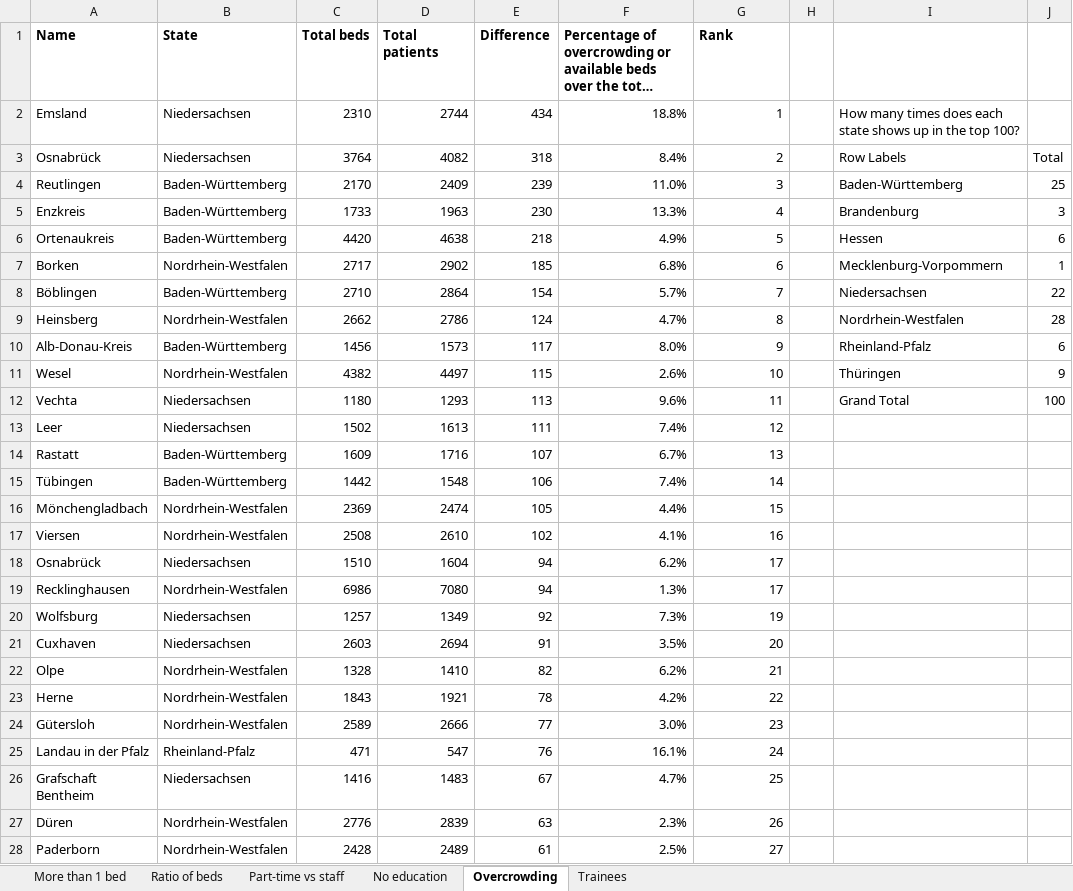
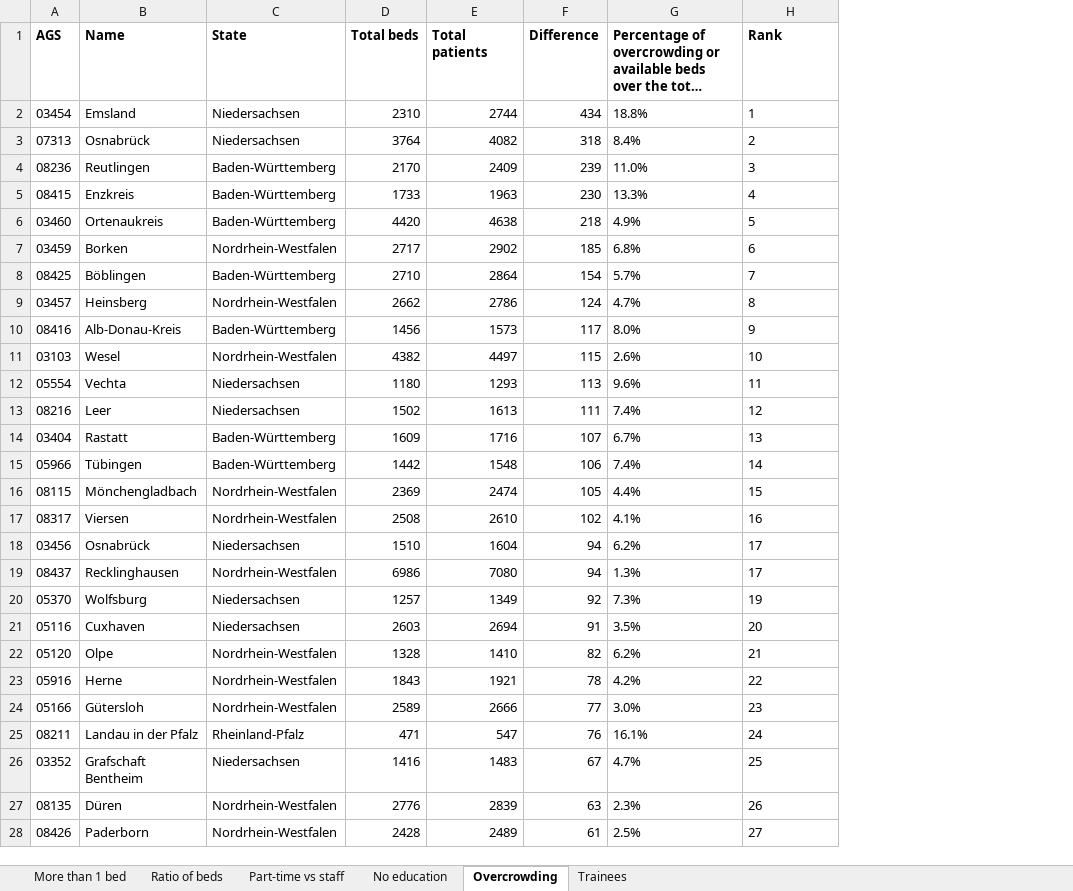
Before and after one commit to correctiv/pflege-notebook, an Excel workbook: datadictionaryforanalysis/ranks_pflege_data.xlsx, sheet Overcrowding, drawn as a sheet; only a part is shown; long unchanged cells end in …; values as stored, in another font and other column widths than the file's, no borders; charts and pictures not drawn; removed rows and columns are numbered as before the commit, all else as after; the diff covers the shown part only; the diff names each change by its address in the sheet, - before the commit and + after, or states it on an @@ line.

```diff
--- a/datadictionaryforanalysis/ranks_pflege_data.xlsx (sheet Overcrowding)
+++ b/datadictionaryforanalysis/ranks_pflege_data.xlsx (sheet Overcrowding)
+column A (AGS), rows 2-28: 03454 | 07313 | 08236 | 08415 | 03460 | 03459 | 08425 | 03457 | 08416 | 03103 | 05554 | 08216 | 03404 | 05966 | 08115 | 08317 | 03456 | 08437 | 05370 | 05116 | 05120 | 05916 | 05166 | 08211 | 03352 | 08135 | 08426
-column H, empty
-column I, rows 2-12: How many times does each state shows up in the top 100? | Row Labels | Baden-Württemberg | Brandenburg | Hessen | Mecklenburg-Vorpommern | Niedersachsen | Nordrhein-Westfalen | Rheinland-Pfalz | Thüringen | Grand Total
-column J, rows 3-12: Total | 25 | 3 | 6 | 1 | 22 | 28 | 6 | 9 | 100
-G2:H28 alignment: right
+G2:H28 alignment: left
```
Also changed, not shown: cell formats elsewhere in this sheet, sheet Part-time vs staff, sheet More than 1 bed, sheet Trainees, sheet Ratio of beds, sheet No education, formulas that keep their value, charts or pictures, 1 other file.
